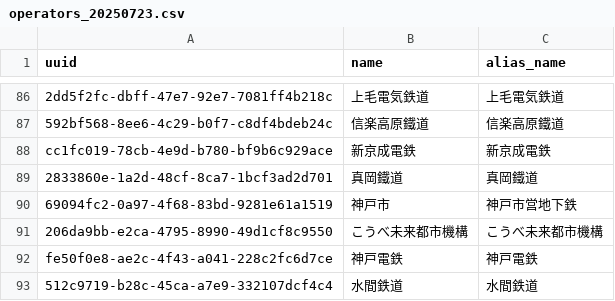
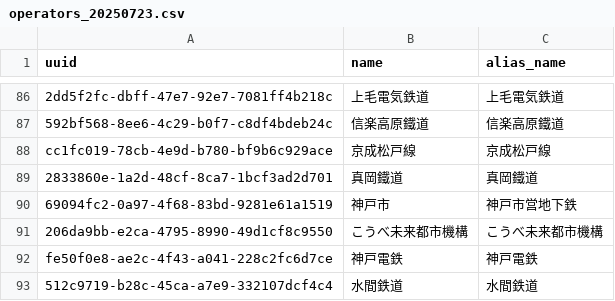
Before and after one commit to teri-shiba/minnaka-map, a CSV file: backend/db/exported/operators/operators_20250723.csv, drawn as a sheet; only a part is shown, gaps mark what is left out; the diff names each change by its address in the sheet, - before the commit and + after, or states it on an @@ line.

Commit message:
fix: 「新京成電鉄」から「京成松戸線」に変更

```diff
--- a/backend/db/exported/operators/operators_20250723.csv
+++ b/backend/db/exported/operators/operators_20250723.csv
-B88 (name): 新京成電鉄
+B88 (name): 京成松戸線
-C88 (alias_name): 新京成電鉄
+C88 (alias_name): 京成松戸線
```
